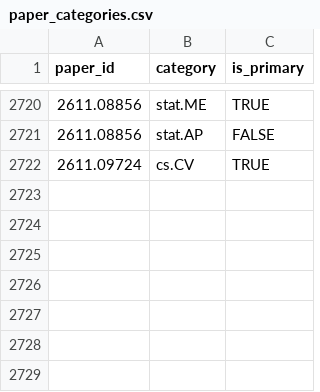
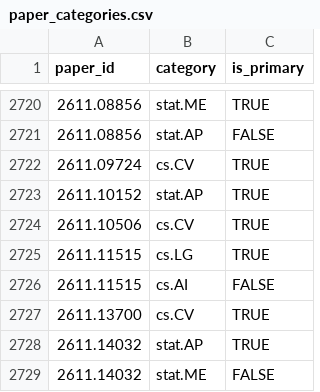
Before and after one commit to hats0902/tableau_arxiv, a CSV file: paper_categories.csv, drawn as a sheet; only a part is shown, gaps mark what is left out; the diff names each change by its address in the sheet, - before the commit and + after, or states it on an @@ line.

```diff
--- a/paper_categories.csv
+++ b/paper_categories.csv
+row 2723: 2611.10152 | stat.AP | TRUE
+row 2724: 2611.10506 | cs.CV | TRUE
+row 2725: 2611.11515 | cs.LG | TRUE
+row 2726: 2611.11515 | cs.AI | FALSE
+row 2727: 2611.13700 | cs.CV | TRUE
+row 2728: 2611.14032 | stat.AP | TRUE
+row 2729: 2611.14032 | stat.ME | FALSE
```
Also changed, not shown: keywords.csv, 2 other files.
